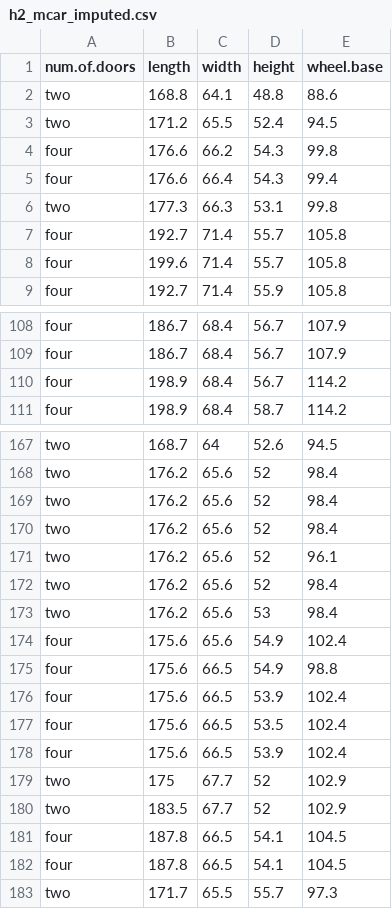
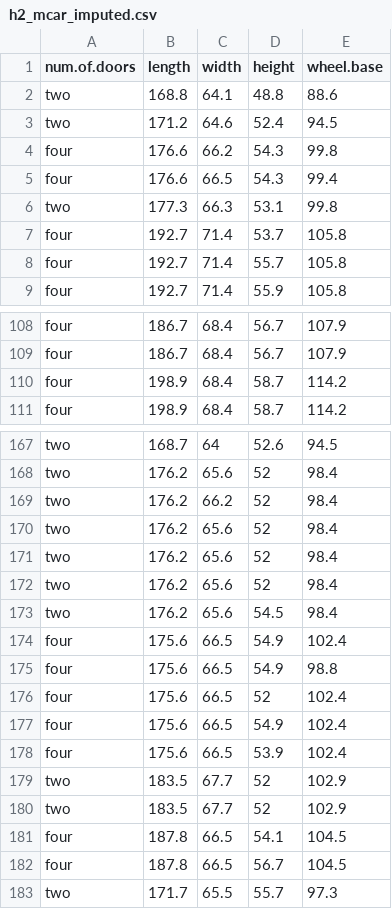
Before and after one commit to Bleak-bleak/ams572project, a CSV file: h2_mcar_imputed.csv, drawn as a sheet; only a part is shown, gaps mark what is left out; the diff covers the shown part only.

```diff
--- a/h2_mcar_imputed.csv
+++ b/h2_mcar_imputed.csv
@@ -2,8 +2,8 @@
 "two",168.8,64.1,48.8,88.6
-"two",171.2,65.5,52.4,94.5
+"two",171.2,64.6,52.4,94.5
 "four",176.6,66.2,54.3,99.8
-"four",176.6,66.4,54.3,99.4
+"four",176.6,66.5,54.3,99.4
 "two",177.3,66.3,53.1,99.8
+"four",192.7,71.4,53.7,105.8
 "four",192.7,71.4,55.7,105.8
-"four",199.6,71.4,55.7,105.8
 "four",192.7,71.4,55.9,105.8
@@ -109,3 +109,3 @@
 "four",186.7,68.4,56.7,107.9
-"four",198.9,68.4,56.7,114.2
+"four",198.9,68.4,58.7,114.2
 "four",198.9,68.4,58.7,114.2
@@ -168,16 +168,16 @@
 "two",176.2,65.6,52,98.4
+"two",176.2,66.2,52,98.4
 "two",176.2,65.6,52,98.4
 "two",176.2,65.6,52,98.4
-"two",176.2,65.6,52,96.1
 "two",176.2,65.6,52,98.4
-"two",176.2,65.6,53,98.4
-"four",175.6,65.6,54.9,102.4
+"two",176.2,65.6,54.5,98.4
+"four",175.6,66.5,54.9,102.4
 "four",175.6,66.5,54.9,98.8
+"four",175.6,66.5,52,102.4
+"four",175.6,66.5,54.9,102.4
 "four",175.6,66.5,53.9,102.4
-"four",175.6,66.5,53.5,102.4
-"four",175.6,66.5,53.9,102.4
-"two",175,67.7,52,102.9
+"two",183.5,67.7,52,102.9
 "two",183.5,67.7,52,102.9
 "four",187.8,66.5,54.1,104.5
-"four",187.8,66.5,54.1,104.5
+"four",187.8,66.5,56.7,104.5
 "two",171.7,65.5,55.7,97.3
```
Also changed, not shown: 3 added rows, 3 removed rows and 41 edited cells elsewhere in this file.
